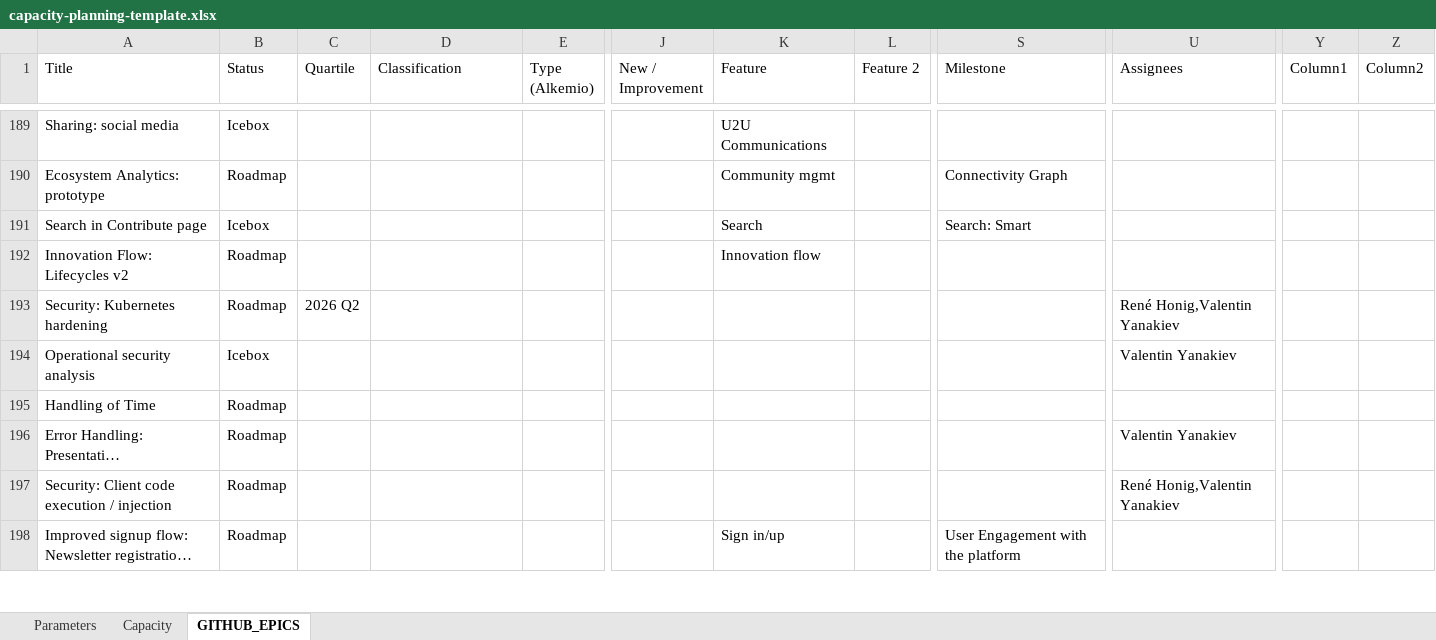
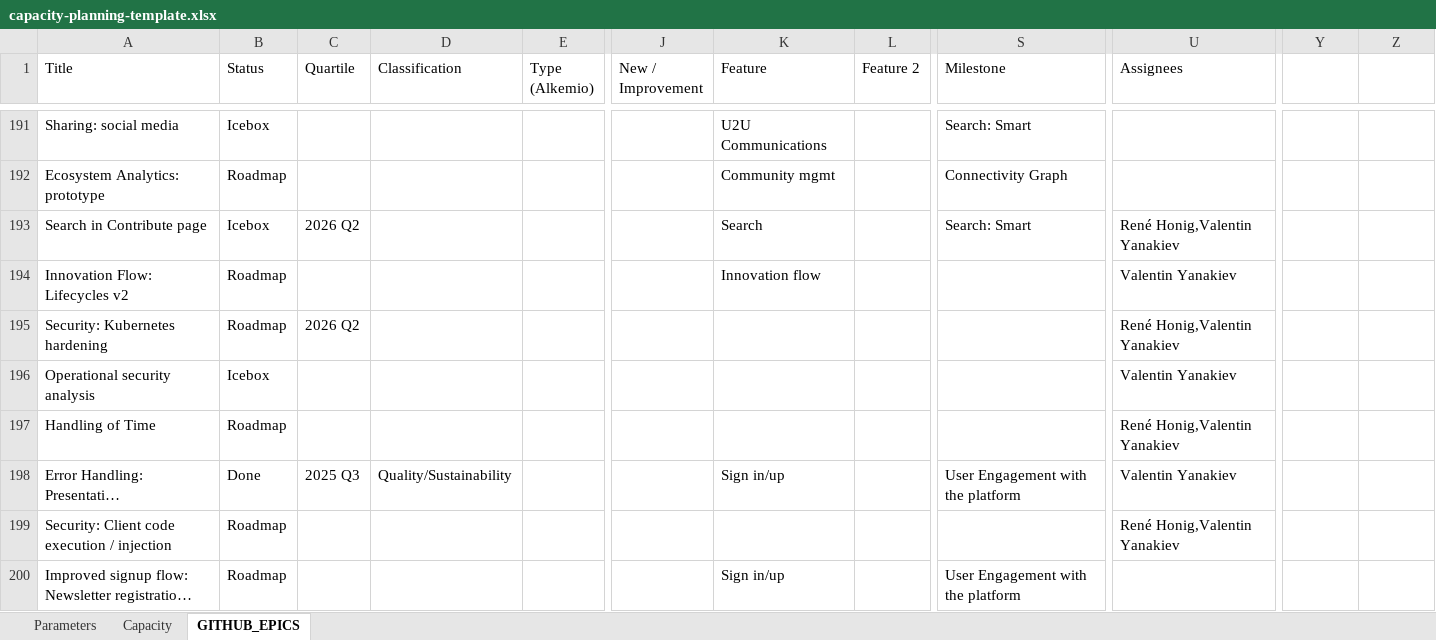
Before and after one commit to alkem-io/github-api, an Excel workbook: capacity-planning-template.xlsx, sheet GITHUB_EPICS, drawn as a sheet; only a part is shown, gaps mark what is left out; long unchanged cells end in …; values as stored, in another font and other column widths than the file's, no borders; table styles not drawn; addresses are those after the commit; the diff covers the shown part only; the diff names each change by its address in the sheet, - before the commit and + after, or states it on an @@ line.

```diff
--- a/capacity-planning-template.xlsx (sheet GITHUB_EPICS)
+++ b/capacity-planning-template.xlsx (sheet GITHUB_EPICS)
-Y1: Column1
+Y1: (empty)
-Z1: Column2
+Z1: (empty)
-S191 (Milestone): (empty)
+S191 (Milestone): Search: Smart
-C193 (Quartile): (empty)
+C193 (Quartile): 2026 Q2
-U193 (Assignees): (empty)
+U193 (Assignees): René Honig,Valentin Yanakiev
-U194 (Assignees): (empty)
+U194 (Assignees): Valentin Yanakiev
-U197 (Assignees): (empty)
+U197 (Assignees): René Honig,Valentin Yanakiev
-B198 (Status): Roadmap
+B198 (Status): Done
-C198 (Quartile): (empty)
+C198 (Quartile): 2025 Q3
-D198 (Classification): (empty)
+D198 (Classification): Quality/Sustainability
-K198 (Feature): (empty)
+K198 (Feature): Sign in/up
-S198 (Milestone): (empty)
+S198 (Milestone): User Engagement with the platform
```
Also changed, not shown: 24 added rows, 17 removed rows and 279 edited cells elsewhere in this sheet, sheet Capacity, charts or pictures, 1 other file.
